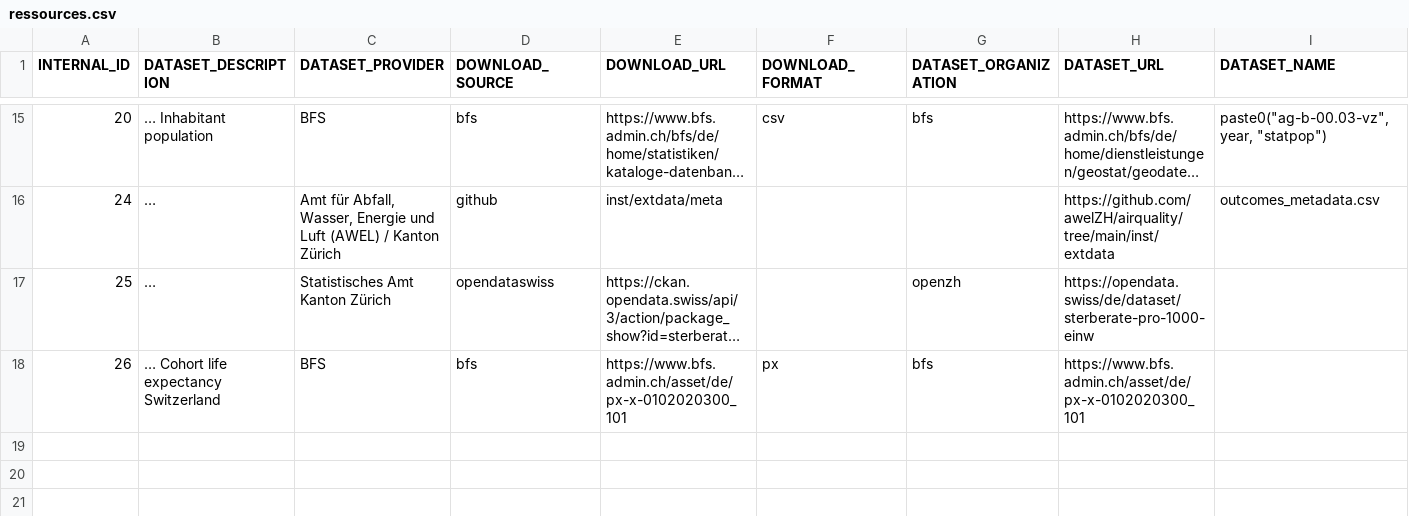
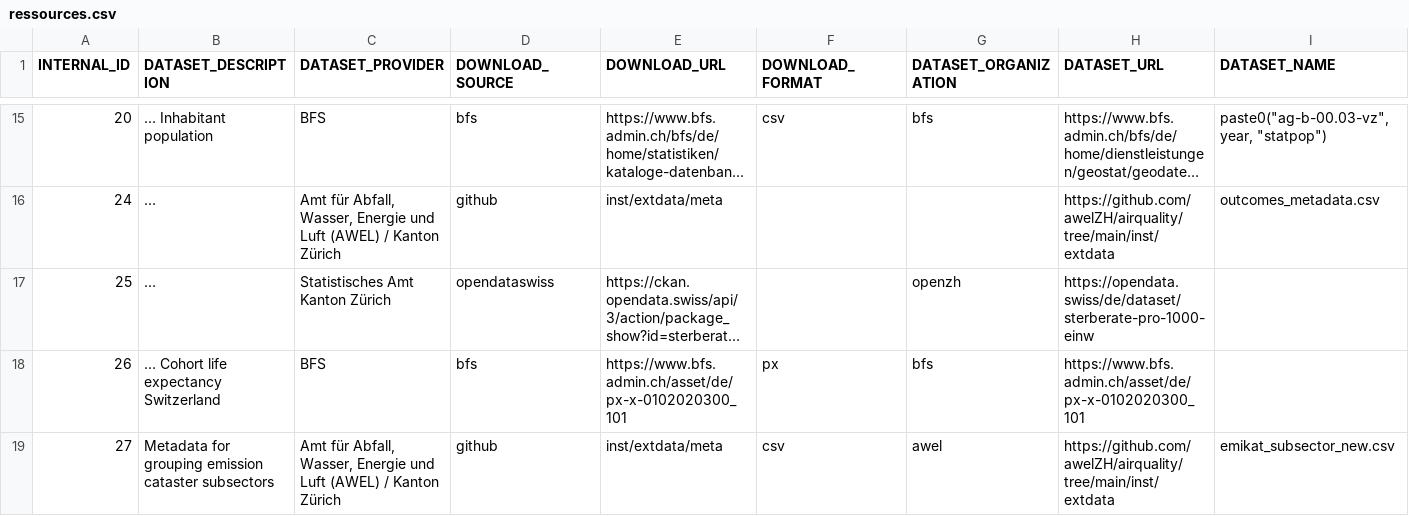
Before and after one commit to awelZH/airquality, a CSV file: inst/extdata/meta/ressources.csv, drawn as a sheet; only a part is shown, gaps mark what is left out; long unchanged cells end in …; rows hold the shown columns only; the diff names each change by its address in the sheet, - before the commit and + after, or states it on an @@ line.

Commit message:
bette remikat grouping

```diff
--- a/inst/extdata/meta/ressources.csv
+++ b/inst/extdata/meta/ressources.csv
+row 19: 27 | Metadata for grouping emission cataster subsectors | Amt für Abfall, Wasser, Energie und Luft (AWEL) / Kanton Zürich | github | inst/extdata/meta | csv | awel | https://github.com/awelZH/airquality/tree/main/inst/extdata | emikat_subsector_new.csv
```
Also changed, not shown: 27 other files.
